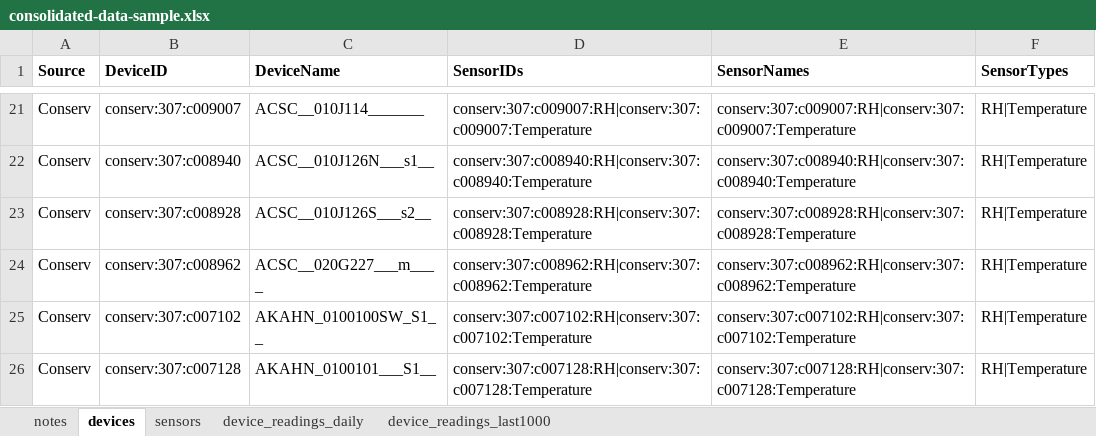
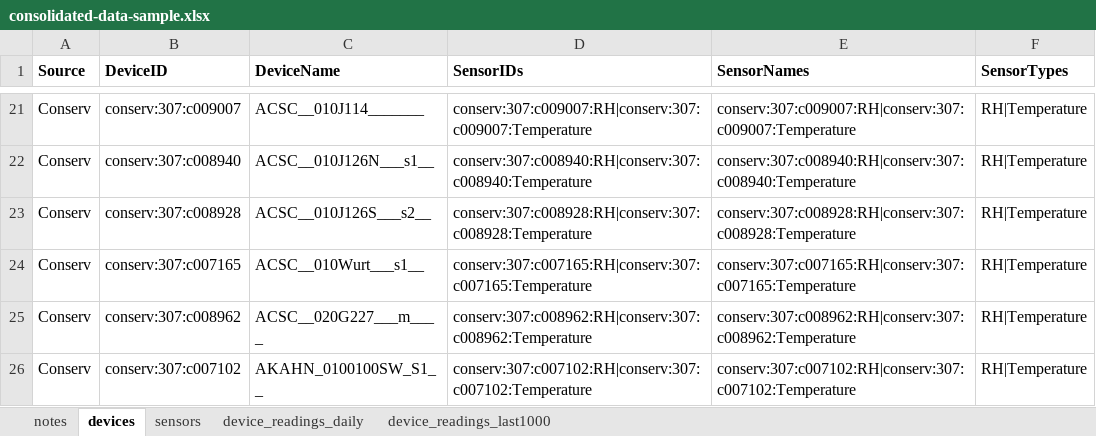
Before and after one commit to Environmental-Pipeline/environmental-sensor-poc, an Excel workbook: data-runner/consolidated-data-sample.xlsx, sheet devices, drawn as a sheet; only a part is shown, gaps mark what is left out; the shorter side is filled out with more unchanged rows; values as stored, in another font and other column widths than the file's, no borders; the diff names each change by its address in the sheet, - before the commit and + after, or states it on an @@ line.

```diff
--- a/data-runner/consolidated-data-sample.xlsx (sheet devices)
+++ b/data-runner/consolidated-data-sample.xlsx (sheet devices)
+row 24: Conserv | conserv:307:c007165 | ACSC__010Wurt___s1__ | conserv:307:c007165:RH|conserv:307:c007165:Temperature | conserv:307:c007165:RH|conserv:307:c007165:Temperature | RH|Temperature
```
Also changed, not shown: sheet device_readings_last1000, sheet device_readings_daily, 9 other files.
